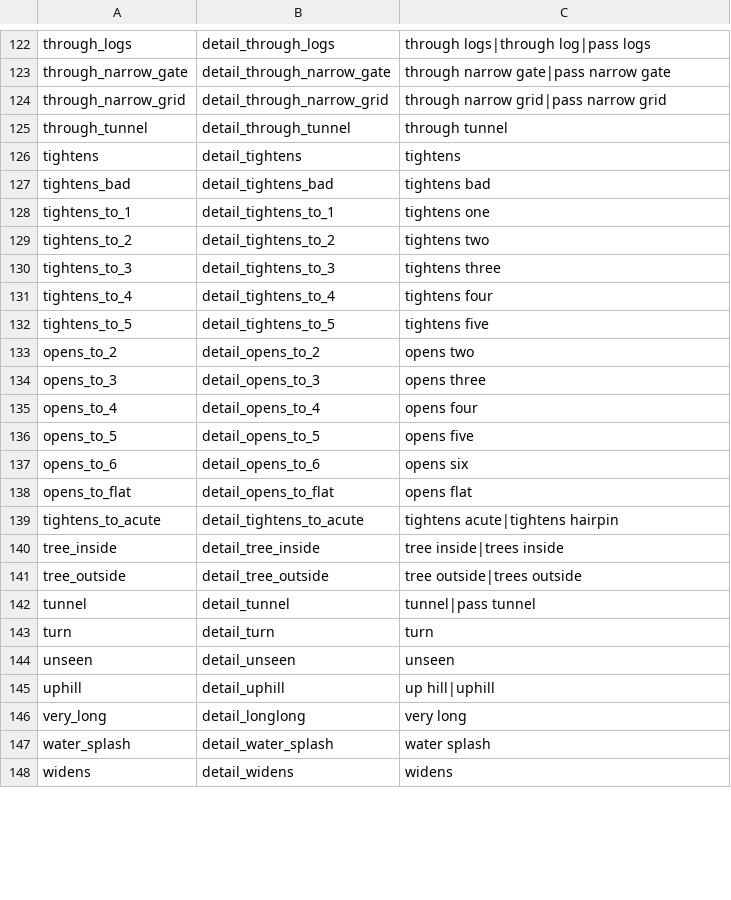
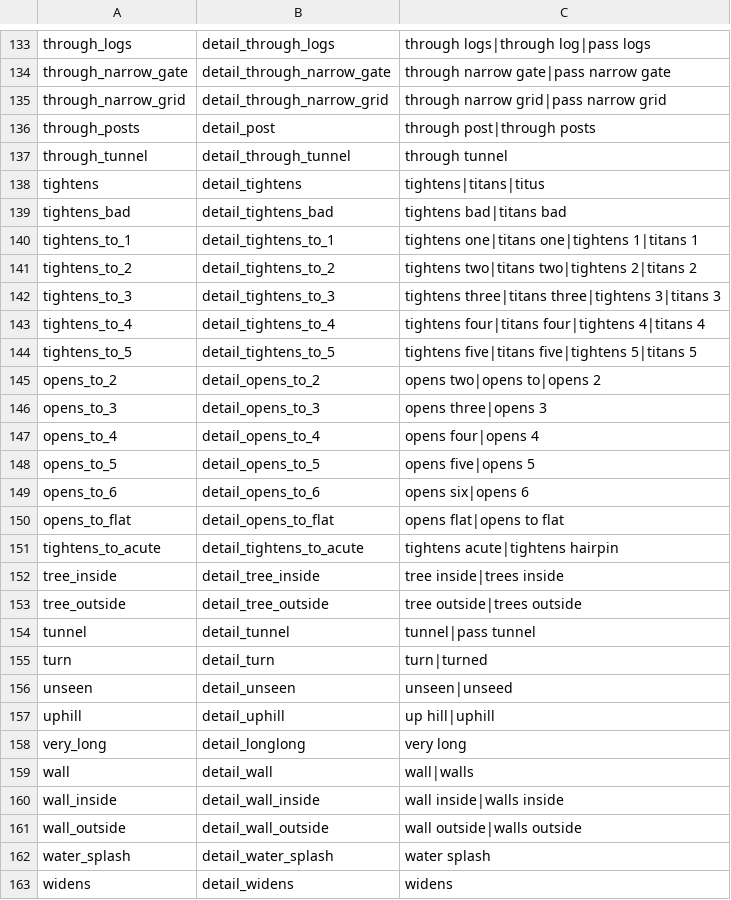
Before and after one commit to strawhatboy/ztmz_pacenote, a CSV file: ZTMZ.PacenoteTool.ScriptEditor/aliases.csv, drawn as a sheet; only a part is shown, gaps mark what is left out; the diff covers the shown part only.

```diff
--- a/ZTMZ.PacenoteTool.ScriptEditor/aliases.csv
+++ b/ZTMZ.PacenoteTool.ScriptEditor/aliases.csv
@@ -124,16 +135,17 @@ through_narrow_gate,detail_through_narrow_gate,through narrow gate|pass narrow g
 through_narrow_grid,detail_through_narrow_grid,through narrow grid|pass narrow grid
+through_posts,detail_post,through post|through posts
 through_tunnel,detail_through_tunnel,through tunnel
-tightens,detail_tightens,tightens
-tightens_bad,detail_tightens_bad,tightens bad
-tightens_to_1,detail_tightens_to_1,tightens one
-tightens_to_2,detail_tightens_to_2,tightens two
-tightens_to_3,detail_tightens_to_3,tightens three
-tightens_to_4,detail_tightens_to_4,tightens four
-tightens_to_5,detail_tightens_to_5,tightens five
-opens_to_2,detail_opens_to_2,opens two
-opens_to_3,detail_opens_to_3,opens three
-opens_to_4,detail_opens_to_4,opens four
-opens_to_5,detail_opens_to_5,opens five
-opens_to_6,detail_opens_to_6,opens six
-opens_to_flat,detail_opens_to_flat,opens flat
+tightens,detail_tightens,tightens|titans|titus
+tightens_bad,detail_tightens_bad,tightens bad|titans bad
+tightens_to_1,detail_tightens_to_1,tightens one|titans one|tightens 1|titans 1
+tightens_to_2,detail_tightens_to_2,tightens two|titans two|tightens 2|titans 2
+tightens_to_3,detail_tightens_to_3,tightens three|titans three|tightens 3|titans 3
+tightens_to_4,detail_tightens_to_4,tightens four|titans four|tightens 4|titans 4
+tightens_to_5,detail_tightens_to_5,tightens five|titans five|tightens 5|titans 5
+opens_to_2,detail_opens_to_2,opens two|opens to|opens 2
+opens_to_3,detail_opens_to_3,opens three|opens 3
+opens_to_4,detail_opens_to_4,opens four|opens 4
+opens_to_5,detail_opens_to_5,opens five|opens 5
+opens_to_6,detail_opens_to_6,opens six|opens 6
+opens_to_flat,detail_opens_to_flat,opens flat|opens to flat
 tightens_to_acute,detail_tightens_to_acute,tightens acute|tightens hairpin
@@ -142,6 +154,9 @@ tree_outside,detail_tree_outside,tree outside|trees outside
 tunnel,detail_tunnel,tunnel|pass tunnel
-turn,detail_turn,turn
-unseen,detail_unseen,unseen
+turn,detail_turn,turn|turned
+unseen,detail_unseen,unseen|unseed
 uphill,detail_uphill,up hill|uphill
 very_long,detail_longlong,very long
+wall,detail_wall,wall|walls
+wall_inside,detail_wall_inside,wall inside|walls inside
+wall_outside,detail_wall_outside,wall outside|walls outside
 water_splash,detail_water_splash,water splash
```
Also changed, not shown: 17 added rows and 55 edited cells elsewhere in this file, ZTMZ.PacenoteTool.ScriptEditor/pacenotes.csv, 15 other files.
